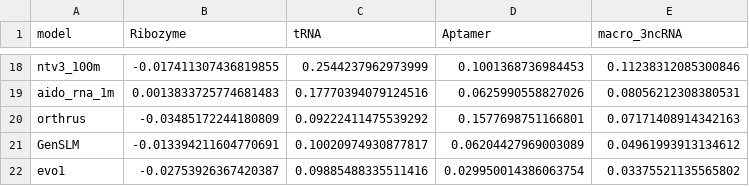
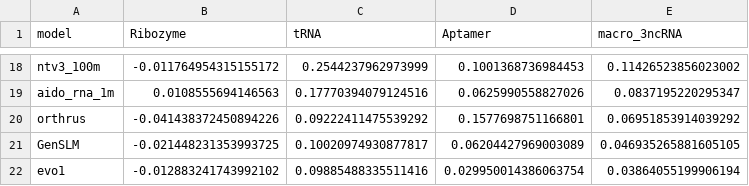
Before and after one commit to MarksLab-DasLab/RNAGym, a CSV file: leaderboard/fitness/leaderboard_signed_3ncRNA.csv, drawn as a sheet; only a part is shown, gaps mark what is left out; the diff covers the shown part only; the diff names each change by its address in the sheet, - before the commit and + after, or states it on an @@ line.

```diff
--- a/leaderboard/fitness/leaderboard_signed_3ncRNA.csv
+++ b/leaderboard/fitness/leaderboard_signed_3ncRNA.csv
-B18 (Ribozyme): -0.017411307436819855
+B18 (Ribozyme): -0.011764954315155172
-E18 (macro_3ncRNA): 0.11238312085300846
+E18 (macro_3ncRNA): 0.11426523856023002
-B19 (Ribozyme): 0.0013833725774681483
+B19 (Ribozyme): 0.0108555694146563
-E19 (macro_3ncRNA): 0.08056212308380531
+E19 (macro_3ncRNA): 0.0837195220295347
-B20 (Ribozyme): -0.03485172244180809
+B20 (Ribozyme): -0.041438372450894226
-E20 (macro_3ncRNA): 0.07171408914342163
+E20 (macro_3ncRNA): 0.06951853914039292
-B21 (Ribozyme): -0.013394211604770691
+B21 (Ribozyme): -0.021448231353993725
-E21 (macro_3ncRNA): 0.04961993913134612
+E21 (macro_3ncRNA): 0.046935265881605105
-B22 (Ribozyme): -0.02753926367420387
+B22 (Ribozyme): -0.012883241743992102
-E22 (macro_3ncRNA): 0.03375521135565802
+E22 (macro_3ncRNA): 0.03864055199906194
```
Also changed, not shown: 2 added rows, 2 removed rows and 28 edited cells elsewhere in this file, data/fitness/reference_sheet_final.csv, leaderboard/fitness/evmutation_coverage.csv, 14 other files.
